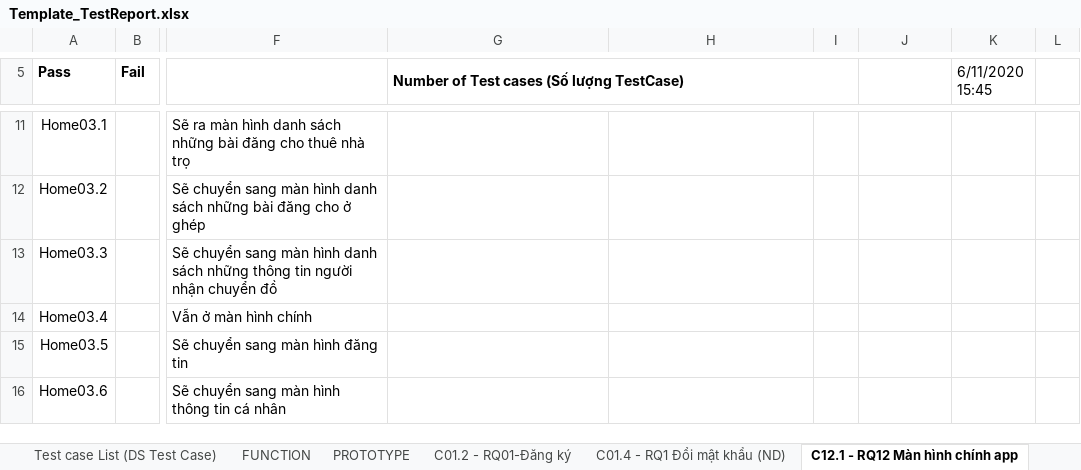
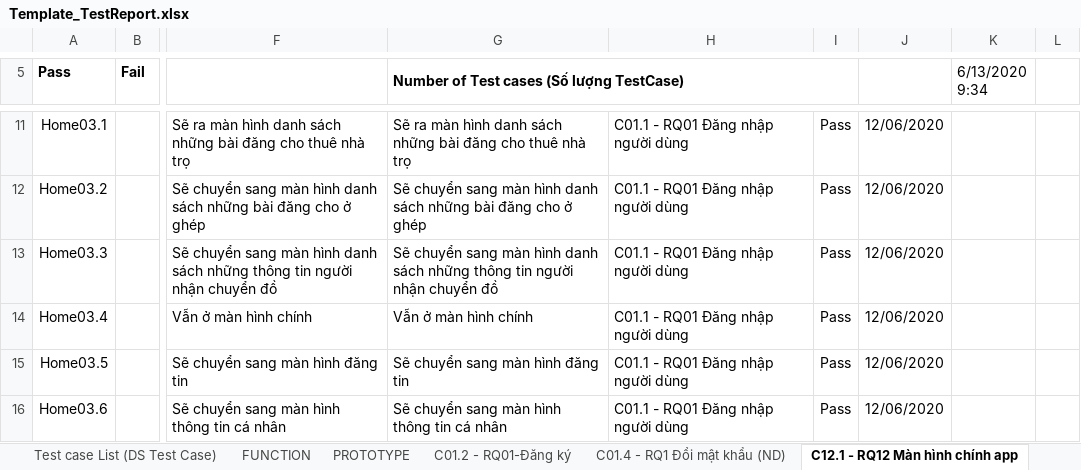
Before and after one commit to NguyenThanhNam2710/NHOM-5-PT14351-MOB-Agile-MOB104-Sever, an Excel workbook: Tester/Template_TestReport.xlsx, sheet C12.1 - RQ12 Màn hình chính app, drawn as a sheet; only a part is shown, gaps mark what is left out; values as stored, in another font and other column widths than the file's, no borders; the diff covers the shown part only; the diff names each change by its address in the sheet, - before the commit and + after, or states it on an @@ line.

```diff
--- a/Tester/Template_TestReport.xlsx (sheet C12.1 - RQ12 Màn hình chính app)
+++ b/Tester/Template_TestReport.xlsx (sheet C12.1 - RQ12 Màn hình chính app)
-K5: 6/11/2020 15:45
+K5: 6/13/2020 9:34
-G11: (empty)
+G11: Sẽ ra màn hình danh sách những bài đăng cho thuê nhà trọ
-H11:H16: (empty)
+H11:H16: C01.1 - RQ01 Đăng nhập người dùng
-I11:I16: (empty)
+I11:I16: Pass
-J11:J16: (empty)
+J11:J16: 12/06/2020
-G12: (empty)
+G12: Sẽ chuyển sang màn hình danh sách những bài đăng cho ở ghép
-G13: (empty)
+G13: Sẽ chuyển sang màn hình danh sách những thông tin người nhận chuyển đồ
-G14: (empty)
+G14: Vẫn ở màn hình chính
-G15: (empty)
+G15: Sẽ chuyển sang màn hình đăng tin
-G16: (empty)
+G16: Sẽ chuyển sang màn hình thông tin cá nhân
```
Also changed, not shown: 1 added row, 1 removed row and 4 edited cells elsewhere in this sheet, sheet C01.2 - RQ01-Đăng ký, sheet C013.2 - RQ13 sửa nhân viên, sheet C01.4 - RQ1 Đổi mật khẩu (ND), sheet C01.1 - RQ01-Đăng nhập(ND), sheet C013.1 - RQ13 Thêm nhân viên, sheet Cover (Tổng quan), 4 more sheets, charts or pictures, Tester/Template_Testdesign.xlsx.
